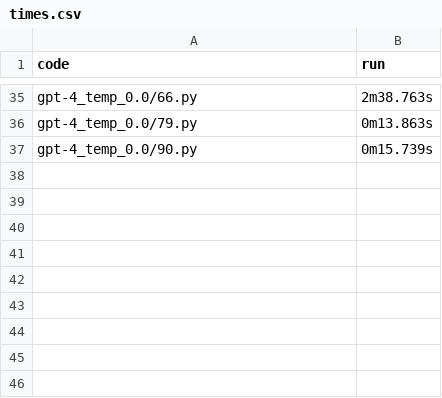
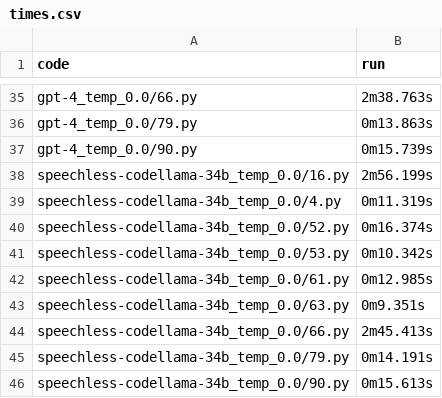
Before and after one commit to Raiduy/evoeval-solution-generator, a CSV file: rpi/code/times.csv, drawn as a sheet; only a part is shown, gaps mark what is left out.

Commit message:
speechless-codellama-34b_temp_0.0 sanity runs done

```diff
--- a/rpi/code/times.csv
+++ b/rpi/code/times.csv
@@ -37 +37,10 @@ gpt-4_temp_0.0/79.py, 0m13.863s
 gpt-4_temp_0.0/90.py, 0m15.739s
+speechless-codellama-34b_temp_0.0/16.py, 2m56.199s
+speechless-codellama-34b_temp_0.0/4.py, 0m11.319s
+speechless-codellama-34b_temp_0.0/52.py, 0m16.374s
+speechless-codellama-34b_temp_0.0/53.py, 0m10.342s
+speechless-codellama-34b_temp_0.0/61.py, 0m12.985s
+speechless-codellama-34b_temp_0.0/63.py, 0m9.351s
+speechless-codellama-34b_temp_0.0/66.py, 2m45.413s
+speechless-codellama-34b_temp_0.0/79.py, 0m14.191s
+speechless-codellama-34b_temp_0.0/90.py, 0m15.613s
```
